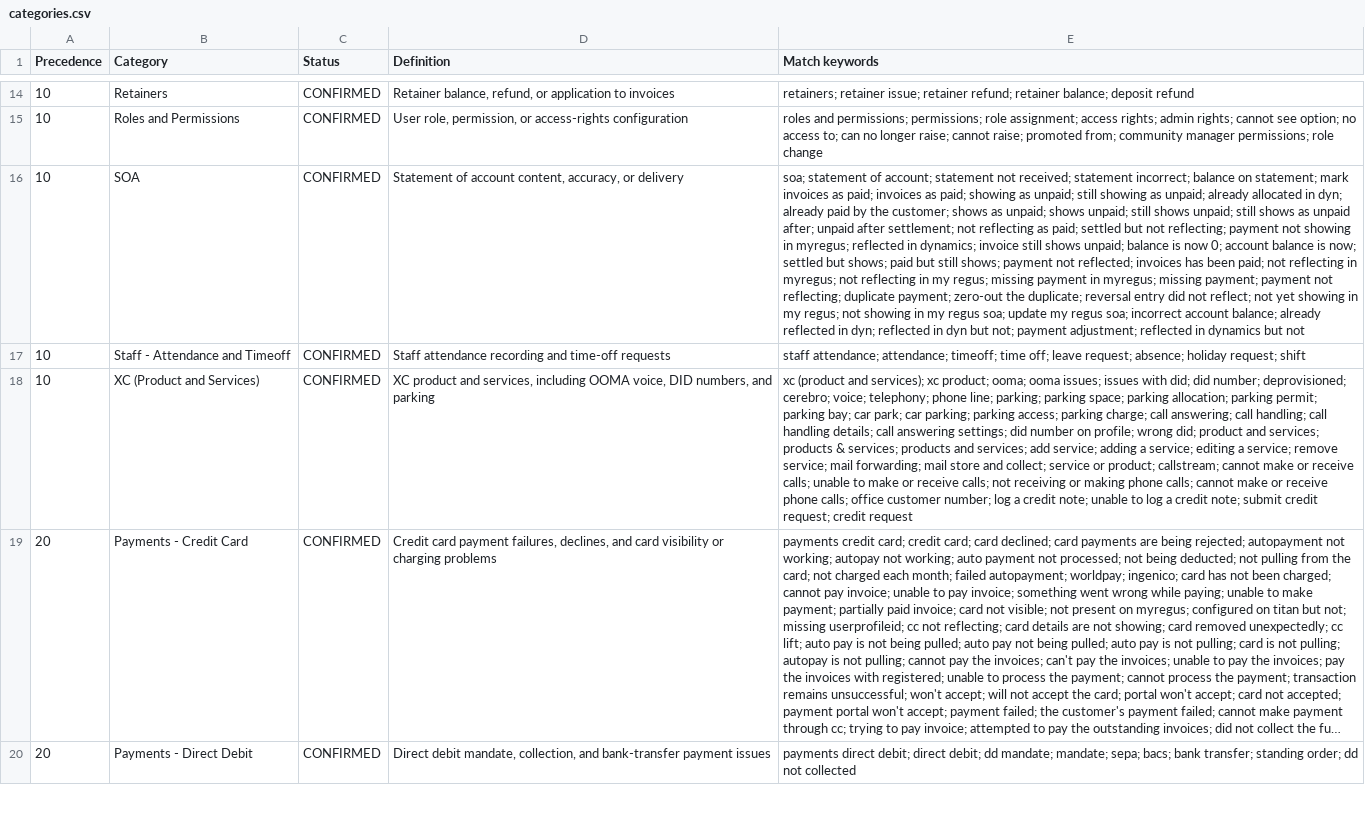
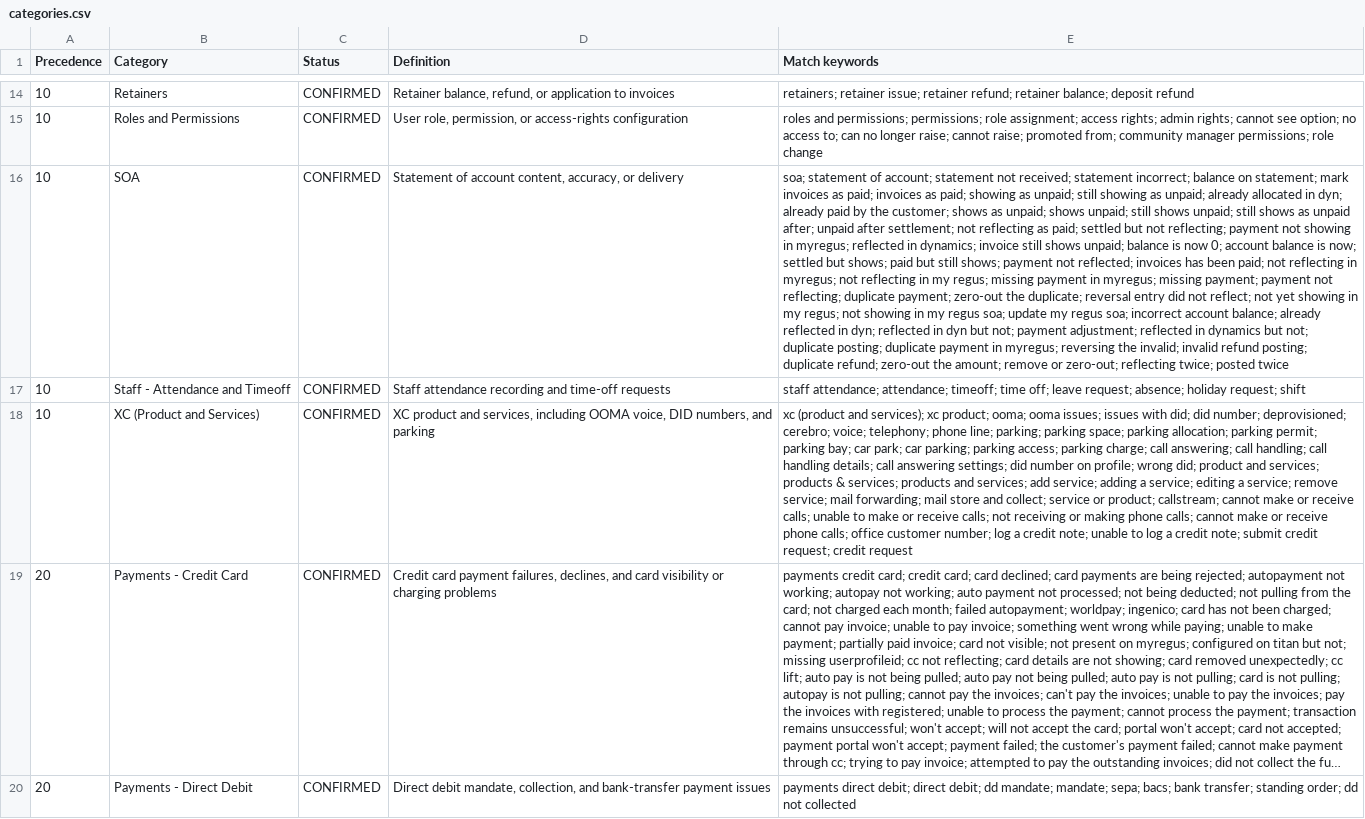
Before and after one commit to NKukrika/iwg-ops-toolkit, a CSV file: triage/reference/categories.csv, drawn as a sheet; only a part is shown, gaps mark what is left out; long unchanged cells end in …; the diff covers the shown part only; the diff names each change by its address in the sheet, - before the commit and + after, or states it on an @@ line.

```diff
--- a/triage/reference/categories.csv
+++ b/triage/reference/categories.csv
-E16 (Match keywords): …dynamics but not
+E16 (Match keywords): …dynamics but not; duplicate posting; duplicate payment in myregus; reversing the invalid; invalid refund posting; duplicate refund; zero-out the amount; remove or zero-out; reflecting twice; posted twice
```
Also changed, not shown: 3 edited cells elsewhere in this file, triage/reference/master-tickets.csv, triage/reference/root-cause-priors.csv, 8 other files.
